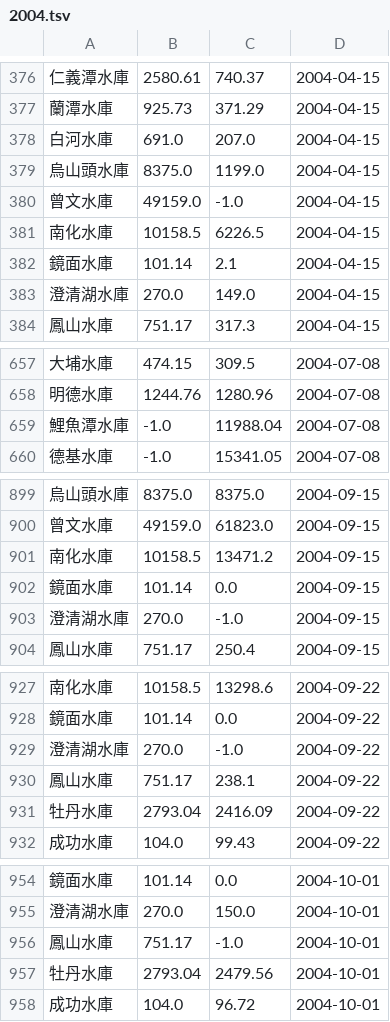
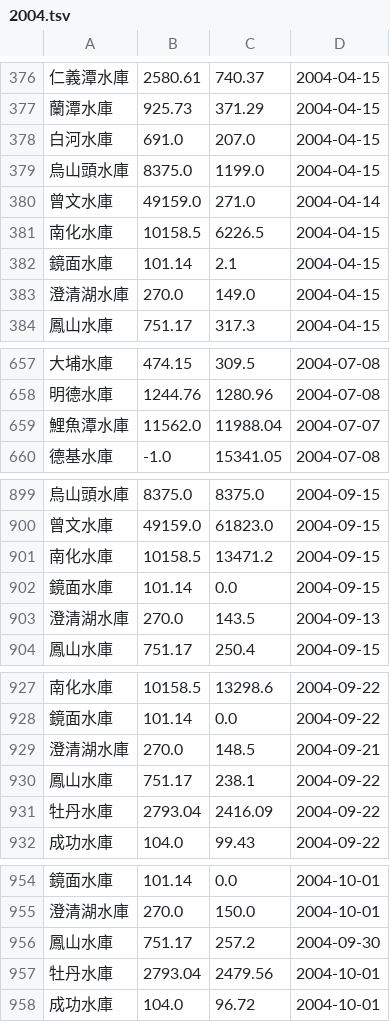
Before and after one commit to CQD/reservoir, a TSV file: public/reservoir-history/2004.tsv, drawn as a sheet; only a part is shown, gaps mark what is left out; the diff covers the shown part only.

```diff
--- a/public/reservoir-history/2004.tsv
+++ b/public/reservoir-history/2004.tsv
@@ -379,3 +379,3 @@
 烏山頭水庫	8375.0	1199.0	2004-04-15
-曾文水庫	49159.0	-1.0	2004-04-15
+曾文水庫	49159.0	271.0	2004-04-14
 南化水庫	10158.5	6226.5	2004-04-15
@@ -658,3 +658,3 @@
 明德水庫	1244.76	1280.96	2004-07-08
-鯉魚潭水庫	-1.0	11988.04	2004-07-08
+鯉魚潭水庫	11562.0	11988.04	2004-07-07
 德基水庫	-1.0	15341.05	2004-07-08
@@ -902,3 +902,3 @@
 鏡面水庫	101.14	0.0	2004-09-15
-澄清湖水庫	270.0	-1.0	2004-09-15
+澄清湖水庫	270.0	143.5	2004-09-13
 鳳山水庫	751.17	250.4	2004-09-15
@@ -928,3 +928,3 @@
 鏡面水庫	101.14	0.0	2004-09-22
-澄清湖水庫	270.0	-1.0	2004-09-22
+澄清湖水庫	270.0	148.5	2004-09-21
 鳳山水庫	751.17	238.1	2004-09-22
@@ -955,3 +955,3 @@
 澄清湖水庫	270.0	150.0	2004-10-01
-鳳山水庫	751.17	-1.0	2004-10-01
+鳳山水庫	751.17	257.2	2004-09-30
 牡丹水庫	2793.04	2479.56	2004-10-01
```
Also changed, not shown: 8 added rows and 6 edited cells elsewhere in this file, public/reservoir-history/2005.tsv, public/reservoir-history/2008.tsv, 20 other files.
